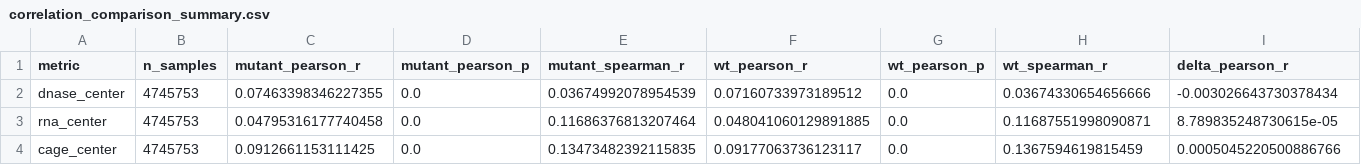
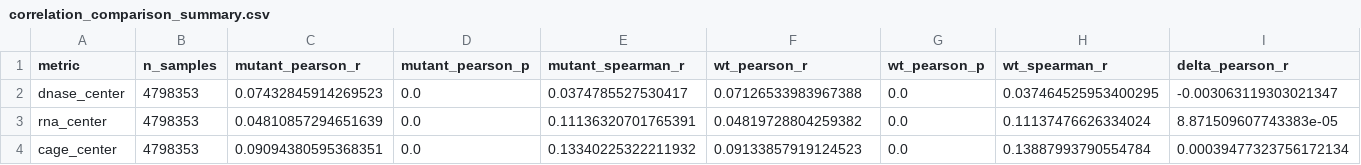
Before and after one commit to gsstephenson/alphagenome-mpra-benchmark, a CSV file: outputs/05_wildtype_validation/correlation_comparison_summary.csv, drawn as a sheet; only a part is shown; the diff names each change by its address in the sheet, - before the commit and + after, or states it on an @@ line.

```diff
--- a/outputs/05_wildtype_validation/correlation_comparison_summary.csv
+++ b/outputs/05_wildtype_validation/correlation_comparison_summary.csv
-B2:B4 (n_samples): 4745753
+B2:B4 (n_samples): 4798353
-C2 (mutant_pearson_r): 0.07463398346227355
+C2 (mutant_pearson_r): 0.07432845914269523
-E2 (mutant_spearman_r): 0.03674992078954539
+E2 (mutant_spearman_r): 0.0374785527530417
-F2 (wt_pearson_r): 0.07160733973189512
+F2 (wt_pearson_r): 0.07126533983967388
-H2 (wt_spearman_r): 0.03674330654656666
+H2 (wt_spearman_r): 0.037464525953400295
-I2 (delta_pearson_r): -0.003026643730378434
+I2 (delta_pearson_r): -0.003063119303021347
-C3 (mutant_pearson_r): 0.04795316177740458
+C3 (mutant_pearson_r): 0.04810857294651639
-E3 (mutant_spearman_r): 0.11686376813207464
+E3 (mutant_spearman_r): 0.11136320701765391
-F3 (wt_pearson_r): 0.048041060129891885
+F3 (wt_pearson_r): 0.04819728804259382
-H3 (wt_spearman_r): 0.11687551998090871
+H3 (wt_spearman_r): 0.11137476626334024
-I3 (delta_pearson_r): 8.789835248730615e-05
+I3 (delta_pearson_r): 8.871509607743383e-05
-C4 (mutant_pearson_r): 0.0912661153111425
+C4 (mutant_pearson_r): 0.09094380595368351
-E4 (mutant_spearman_r): 0.13473482392115835
+E4 (mutant_spearman_r): 0.13340225322211932
-F4 (wt_pearson_r): 0.09177063736123117
+F4 (wt_pearson_r): 0.09133857919124523
-H4 (wt_spearman_r): 0.1367594619815459
+H4 (wt_spearman_r): 0.13887993790554784
-I4 (delta_pearson_r): 0.0005045220500886766
+I4 (delta_pearson_r): 0.00039477323756172134
```
Also changed, not shown: outputs/03_benchmark_results/benchmark_summary.csv, outputs/03_benchmark_results/per_chromosome_correlations.csv, 24 other files.
